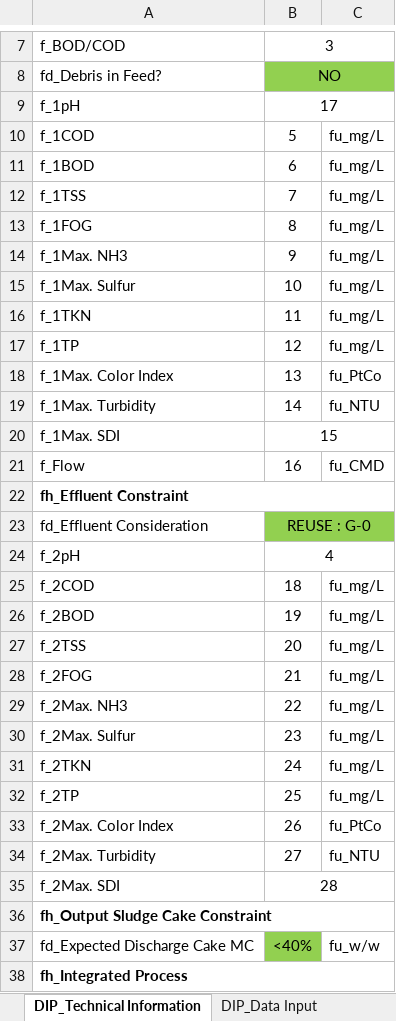
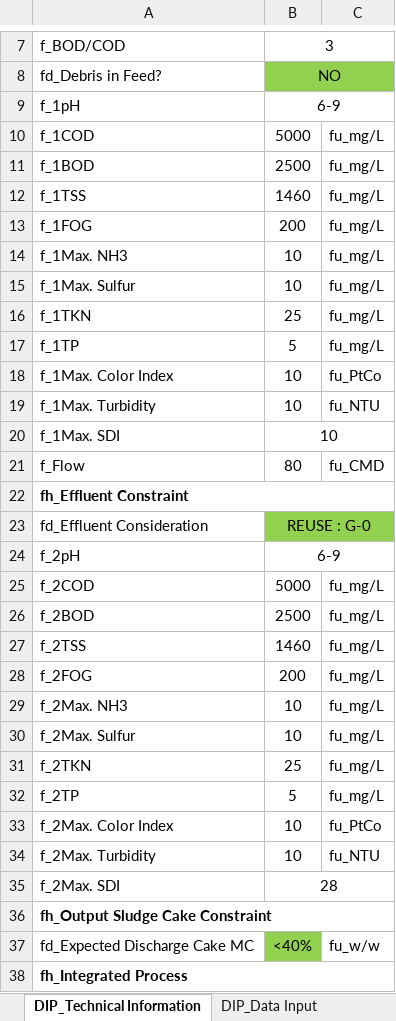
Before and after one commit to taufikhdyt01/DIAC-V, an Excel workbook: data/SET_BDU.xlsx, sheet DIP_Technical Information, drawn as a sheet; only a part is shown, gaps mark what is left out; values as stored, in another font and other column widths than the file's, no borders; the diff covers the shown part only; the diff names each change by its address in the sheet, - before the commit and + after, or states it on an @@ line.

```diff
--- a/data/SET_BDU.xlsx (sheet DIP_Technical Information)
+++ b/data/SET_BDU.xlsx (sheet DIP_Technical Information)
-B9: 17
+B9: 6-9
-B10: 5
+B10: 5000
-B11: 6
+B11: 2500
-B12: 7
+B12: 1460
-B13: 8
+B13: 200
-B14: 9
+B14: 10
-B16: 11
+B16: 25
-B17: 12
+B17: 5
-B18: 13
+B18: 10
-B19: 14
+B19: 10
-B20: 15
+B20: 10
-B21: 16
+B21: 80
-B24: 4
+B24: 6-9
-B25: 18
+B25: 5000
-B26: 19
+B26: 2500
-B27: 20
+B27: 1460
-B28: 21
+B28: 200
-B29: 22
+B29: 10
-B30: 23
+B30: 10
-B31: 24
+B31: 25
-B32: 25
+B32: 5
-B33: 26
+B33: 10
-B34: 27
+B34: 10
```
Also changed, not shown: 9 edited cells elsewhere in this sheet, sheet DIP_Data Input, sheet DATA_PROPOSAL, other sheet tabs, 5 other files.
